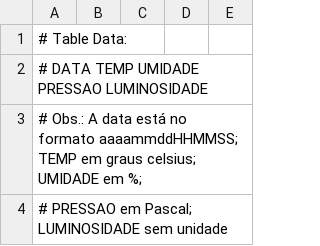
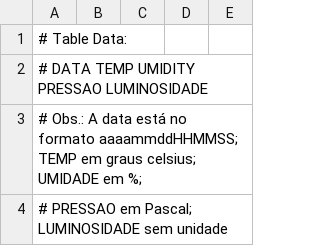
Before and after one commit to LarisseFaroni/analise-meteorol-gica, a TSV file: estmet.tsv, drawn as a sheet; only a part is shown.

Commit message:
ARQUIVO MODIFICADO

```diff
--- a/estmet.tsv
+++ b/estmet.tsv
@@ -1,3 +1,3 @@
 # Table Data:
-# DATA TEMP UMIDADE PRESSAO LUMINOSIDADE
+# DATA TEMP UMIDITY PRESSAO LUMINOSIDADE
 # Obs.: A data está no formato aaaammddHHMMSS; TEMP em graus celsius; UMIDADE em %;
```
